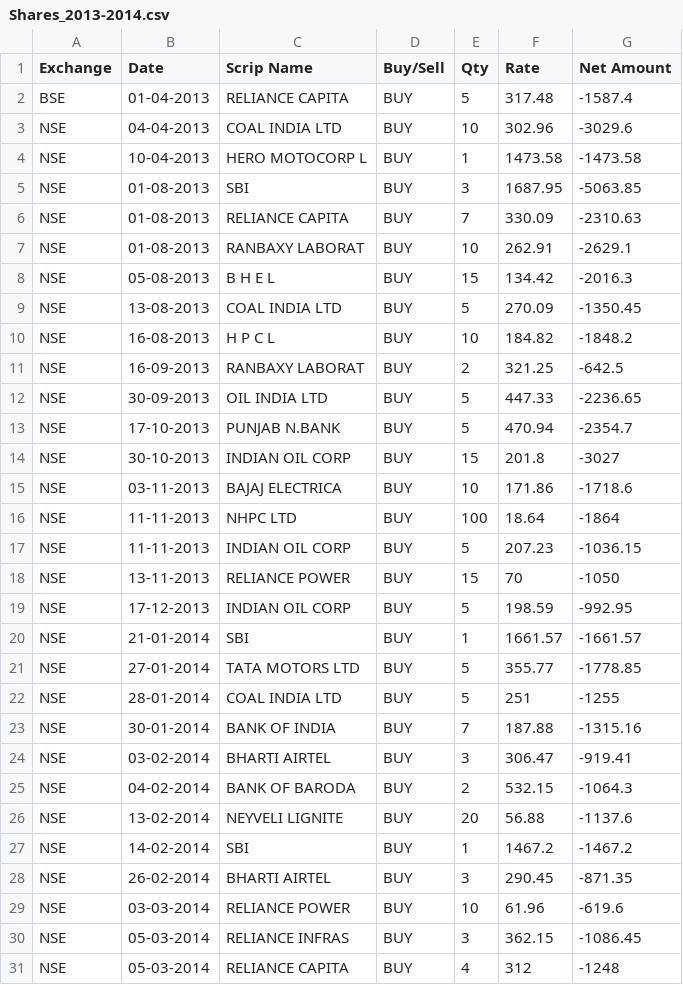
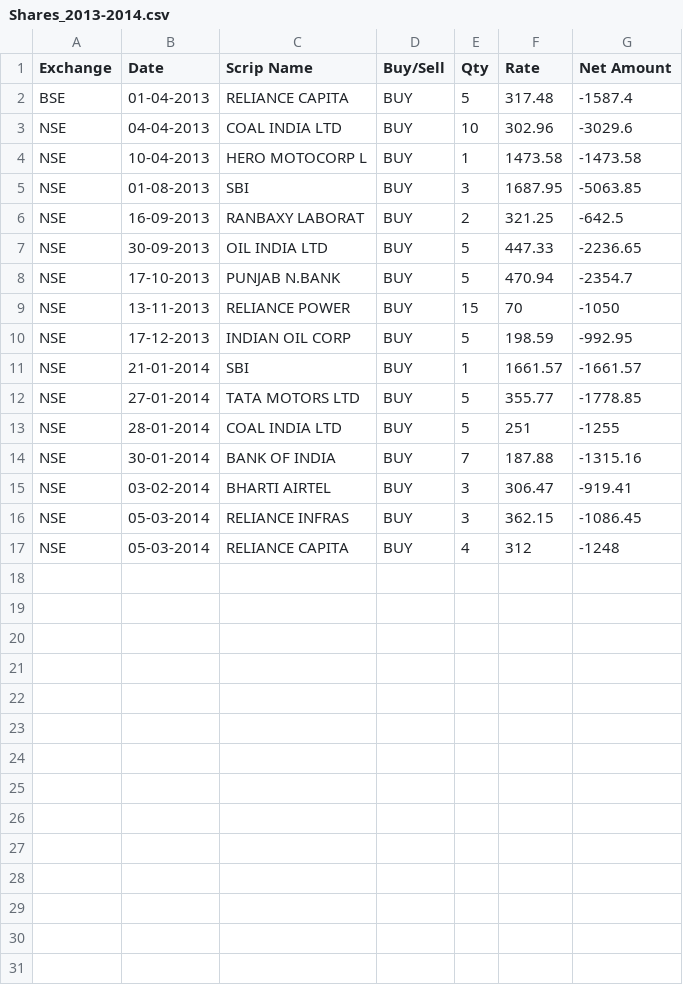
Before and after one commit to tsgd84/SBISMARTAccounting, a CSV file: tradelogs/Shares_2013-2014.csv, drawn as a sheet; the diff names each change by its address in the sheet, - before the commit and + after, or states it on an @@ line.

```diff
--- a/tradelogs/Shares_2013-2014.csv
+++ b/tradelogs/Shares_2013-2014.csv
-row 6: NSE | 01-08-2013 | RELIANCE CAPITA | BUY | 7 | 330.09 | -2310.63
-row 7: NSE | 01-08-2013 | RANBAXY LABORAT | BUY | 10 | 262.91 | -2629.1
-row 8: NSE | 05-08-2013 | B H E L | BUY | 15 | 134.42 | -2016.3
-row 9: NSE | 13-08-2013 | COAL INDIA LTD | BUY | 5 | 270.09 | -1350.45
-row 10: NSE | 16-08-2013 | H P C L | BUY | 10 | 184.82 | -1848.2
-row 14: NSE | 30-10-2013 | INDIAN OIL CORP | BUY | 15 | 201.8 | -3027
-row 15: NSE | 03-11-2013 | BAJAJ ELECTRICA | BUY | 10 | 171.86 | -1718.6
-row 16: NSE | 11-11-2013 | NHPC LTD | BUY | 100 | 18.64 | -1864
-row 17: NSE | 11-11-2013 | INDIAN OIL CORP | BUY | 5 | 207.23 | -1036.15
-row 25: NSE | 04-02-2014 | BANK OF BARODA | BUY | 2 | 532.15 | -1064.3
-row 26: NSE | 13-02-2014 | NEYVELI LIGNITE | BUY | 20 | 56.88 | -1137.6
-row 27: NSE | 14-02-2014 | SBI | BUY | 1 | 1467.2 | -1467.2
-row 28: NSE | 26-02-2014 | BHARTI AIRTEL | BUY | 3 | 290.45 | -871.35
-row 29: NSE | 03-03-2014 | RELIANCE POWER | BUY | 10 | 61.96 | -619.6
```
Also changed, not shown: tradelogs/Shares_2012-2013.csv, tradelogs/Shares_2014-2015.csv, 1 other file.
